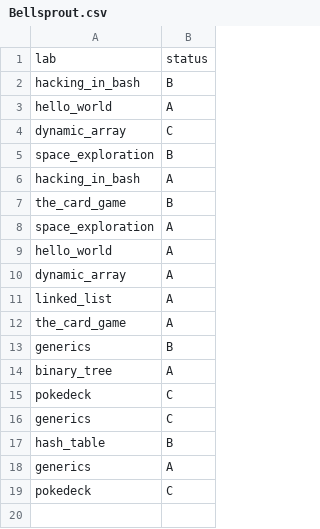
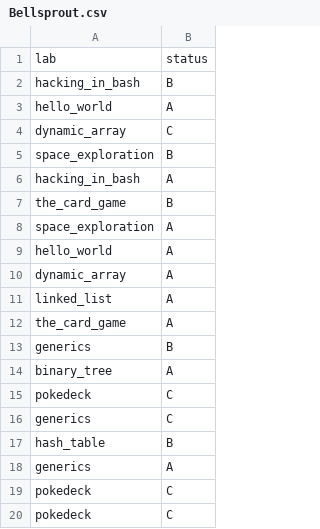
Before and after one commit to ptal/pf2-summer-2023, a CSV file: Bellsprout.csv, drawn as a sheet; the diff names each change by its address in the sheet, - before the commit and + after, or states it on an @@ line.

Commit message:
Review generics / pokedeck.

```diff
--- a/Bellsprout.csv
+++ b/Bellsprout.csv
+row 20: pokedeck | C
```
Also changed, not shown: Magikarp.csv, Magnemite.csv, 9 other files.
